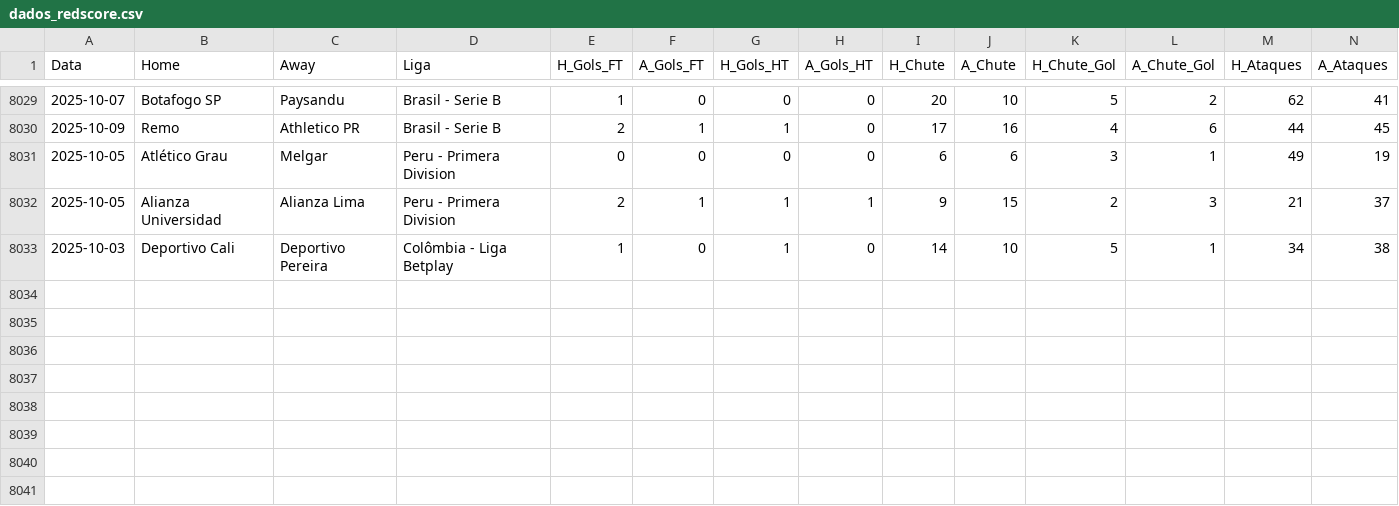
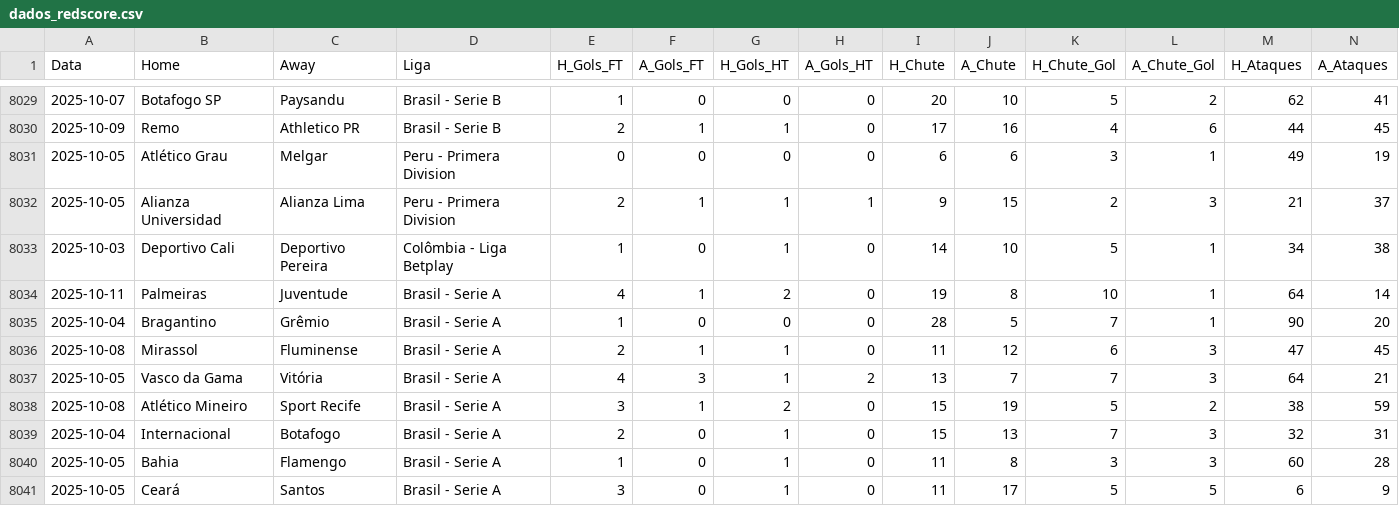
Before and after one commit to rafa3lsilva/webscrapping_redscore, a CSV file: dados_redscore.csv, drawn as a sheet; only a part is shown, gaps mark what is left out; rows hold the shown columns only; the diff names each change by its address in the sheet, - before the commit and + after, or states it on an @@ line.

Commit message:
atualizando base de dados e jogos do dia 15-10-2025

```diff
--- a/dados_redscore.csv
+++ b/dados_redscore.csv
+row 8034: 2025-10-11 | Palmeiras | Juventude | Brasil - Serie A | 4 | 1 | 2 | 0 | 19 | 8 | 10 | 1 | 64 | 14
+row 8035: 2025-10-04 | Bragantino | Grêmio | Brasil - Serie A | 1 | 0 | 0 | 0 | 28 | 5 | 7 | 1 | 90 | 20
+row 8036: 2025-10-08 | Mirassol | Fluminense | Brasil - Serie A | 2 | 1 | 1 | 0 | 11 | 12 | 6 | 3 | 47 | 45
+row 8037: 2025-10-05 | Vasco da Gama | Vitória | Brasil - Serie A | 4 | 3 | 1 | 2 | 13 | 7 | 7 | 3 | 64 | 21
+row 8038: 2025-10-08 | Atlético Mineiro | Sport Recife | Brasil - Serie A | 3 | 1 | 2 | 0 | 15 | 19 | 5 | 2 | 38 | 59
+row 8039: 2025-10-04 | Internacional | Botafogo | Brasil - Serie A | 2 | 0 | 1 | 0 | 15 | 13 | 7 | 3 | 32 | 31
+row 8040: 2025-10-05 | Bahia | Flamengo | Brasil - Serie A | 1 | 0 | 1 | 0 | 11 | 8 | 3 | 3 | 60 | 28
+row 8041: 2025-10-05 | Ceará | Santos | Brasil - Serie A | 3 | 0 | 1 | 0 | 11 | 17 | 5 | 5 | 6 | 9
```
Also changed, not shown: 5 other files.
